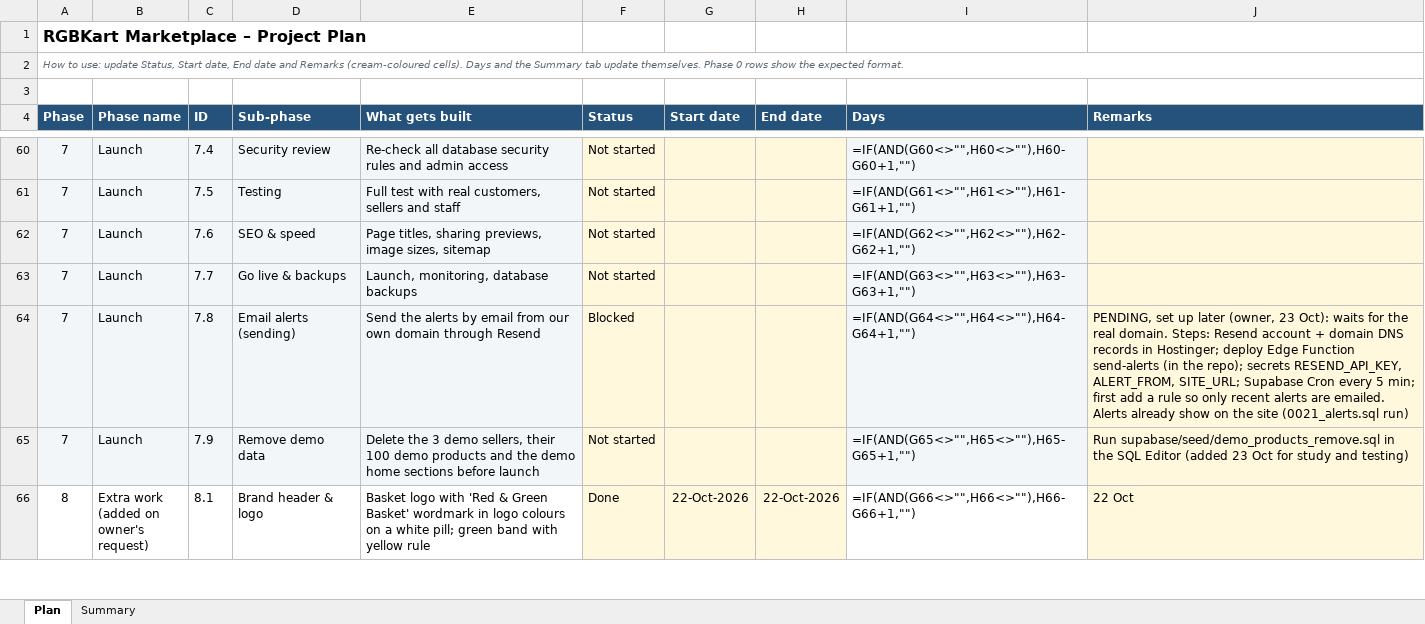
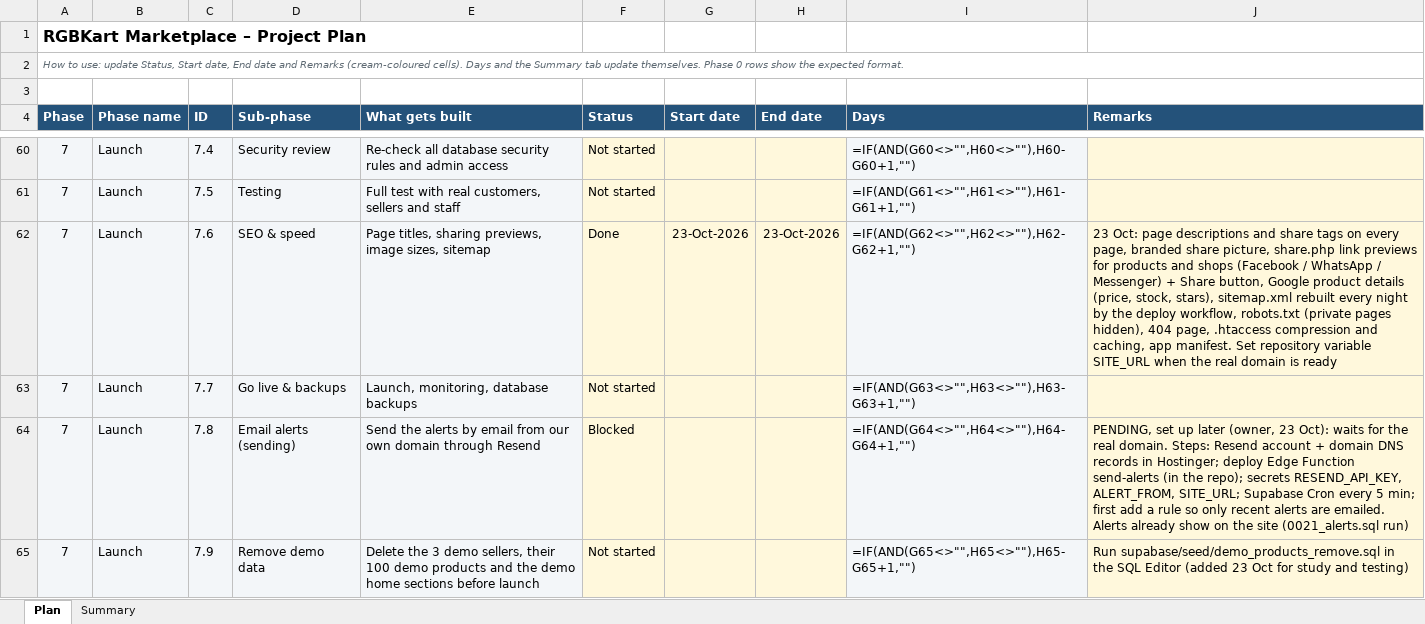
Before and after one commit to hkmanik/rgbkart-cloude, an Excel workbook: docs/RGBKart_Project_Plan.xlsx, sheet Plan, drawn as a sheet; only a part is shown, gaps mark what is left out; the shorter side is filled out with more unchanged rows; values as stored, in another font and other column widths than the file's, no borders; formulas without a stored value are shown as written; conditional formats not drawn; the diff names each change by its address in the sheet, - before the commit and + after, or states it on an @@ line.

```diff
--- a/docs/RGBKart_Project_Plan.xlsx (sheet Plan)
+++ b/docs/RGBKart_Project_Plan.xlsx (sheet Plan)
-F62 (Status): Not started
+F62 (Status): Done
-G62 (Start date): (empty)
+G62 (Start date): 23-Oct-2026
-H62 (End date): (empty)
+H62 (End date): 23-Oct-2026
-J62 (Remarks): (empty)
+J62 (Remarks): 23 Oct: page descriptions and share tags on every page, branded share picture, share.php link previews for products and shops (Facebook / WhatsApp / Messenger) + Share button, Google product details (price, stock, stars), sitemap.xml rebuilt every night by the deploy workflow, robots.txt (private pages hidden), 404 page, .htaccess compression and caching, app manifest. Set repository variable SITE_URL when the real domain is ready
```
Also changed, not shown: 23 other files.
